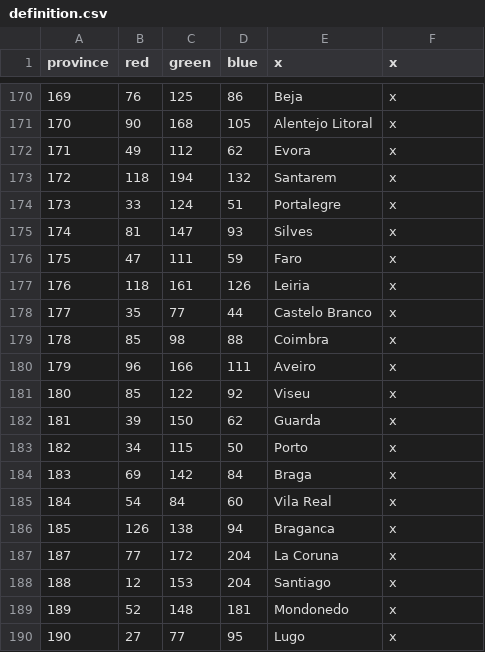
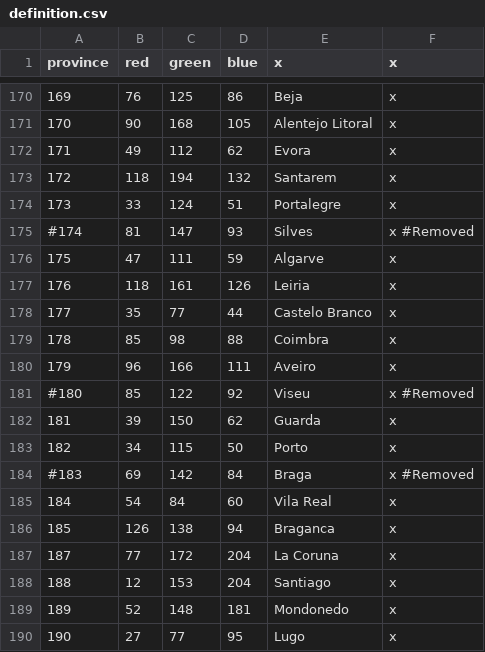
Before and after one commit to klorpa/After-The-End-Eurasia, a CSV file: ATE_Eurasia/map/definition.csv, drawn as a sheet; only a part is shown, gaps mark what is left out.

```diff
--- a/ATE_Eurasia/map/definition.csv
+++ b/ATE_Eurasia/map/definition.csv
@@ -174,4 +174,4 @@ province;red;green;blue;x;x
 173;33;124;51;Portalegre;x
-174;81;147;93;Silves;x
-175;47;111;59;Faro;x
+#174;81;147;93;Silves;x #Removed
+175;47;111;59;Algarve;x
 176;118;161;126;Leiria;x
@@ -180,6 +180,6 @@ province;red;green;blue;x;x
 179;96;166;111;Aveiro;x
-180;85;122;92;Viseu;x
+#180;85;122;92;Viseu;x #Removed
 181;39;150;62;Guarda;x
 182;34;115;50;Porto;x
-183;69;142;84;Braga;x
+#183;69;142;84;Braga;x #Removed
 184;54;84;60;Vila Real;x
```
Also changed, not shown: 11 other files.
